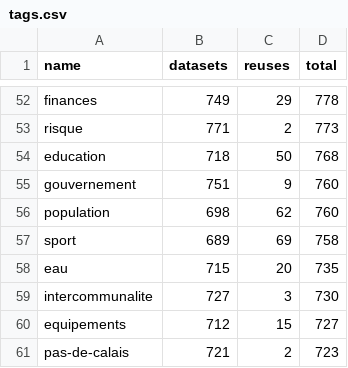
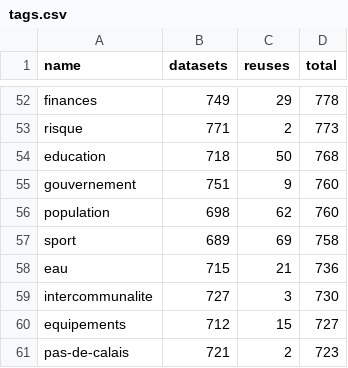
Before and after one commit to taniki/flat.dgfr, a CSV file: tags.csv, drawn as a sheet; only a part is shown, gaps mark what is left out; the diff covers the shown part only.

```diff
--- a/tags.csv
+++ b/tags.csv
@@ -57,3 +57,3 @@
 "sport";689;69;758
-"eau";715;20;735
+"eau";715;21;736
 "intercommunalite";727;3;730
```
Also changed, not shown: 6 added rows and 6 removed rows elsewhere in this file, 2 other files.
